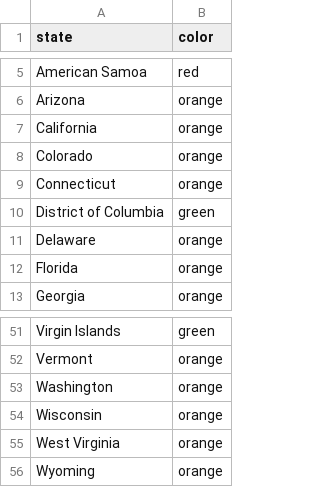
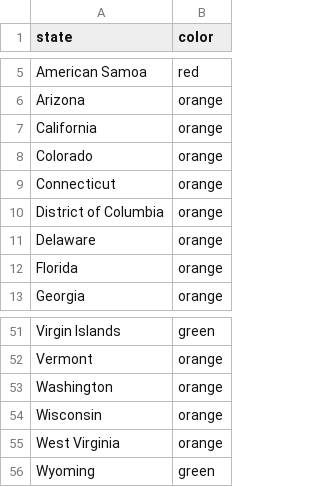
Before and after one commit to necsi/us_individual_plots, a CSV file: USStateColors.csv, drawn as a sheet; only a part is shown, gaps mark what is left out.

```diff
--- a/USStateColors.csv
+++ b/USStateColors.csv
@@ -9,3 +9,3 @@ Colorado,orange
 Connecticut,orange
-District of Columbia,green
+District of Columbia,orange
 Delaware,orange
@@ -55,2 +55,2 @@ Wisconsin,orange
 West Virginia,orange
-Wyoming,orange
+Wyoming,green
```
Also changed, not shown: 2 other files.
